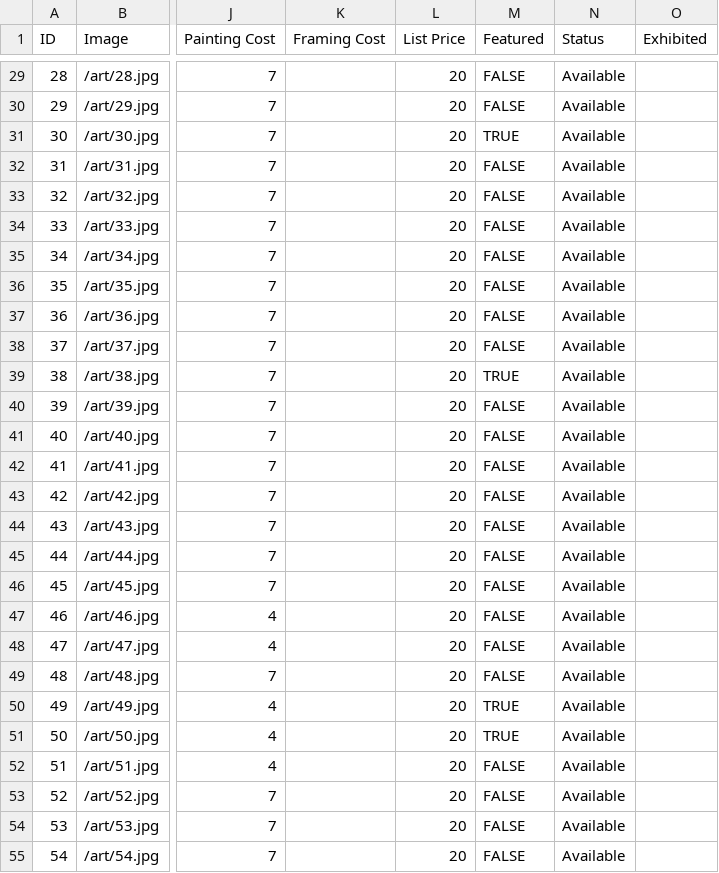
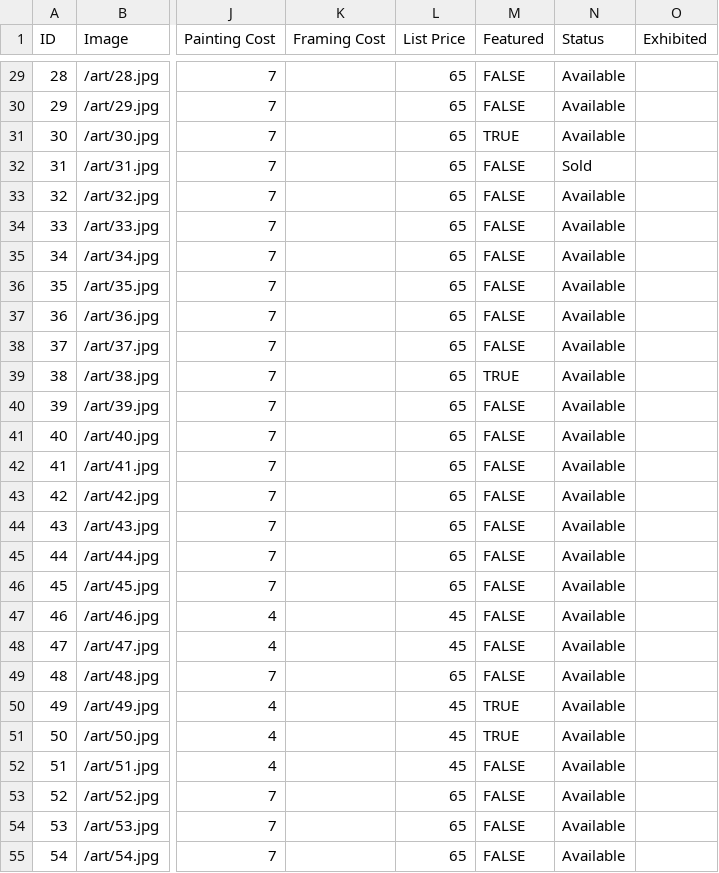
Before and after one commit to mrzzy/art.mrzzy.co, a CSV file: public/art.csv, drawn as a sheet; only a part is shown, gaps mark what is left out; the diff covers the shown part only; the diff names each change by its address in the sheet, - before the commit and + after, or states it on an @@ line.

```diff
--- a/public/art.csv
+++ b/public/art.csv
-L29:L46 (List Price): 20
+L29:L46 (List Price): 65
-N32 (Status): Available
+N32 (Status): Sold
-L47:L48 (List Price): 20
+L47:L48 (List Price): 45
-L49 (List Price): 20
+L49 (List Price): 65
-L50:L52 (List Price): 20
+L50:L52 (List Price): 45
-L53:L55 (List Price): 20
+L53:L55 (List Price): 65
```
Also changed, not shown: 8 added rows and 34 edited cells elsewhere in this file, 9 other files.
